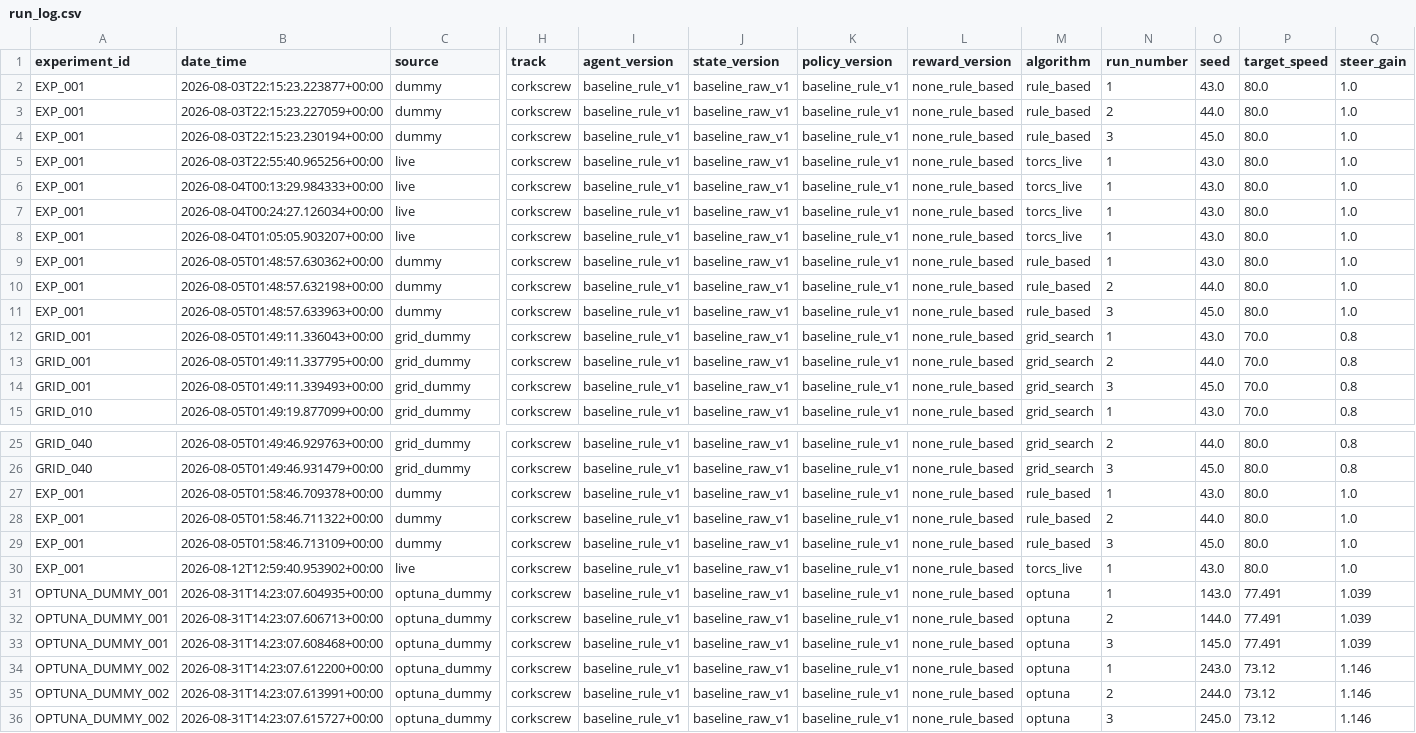
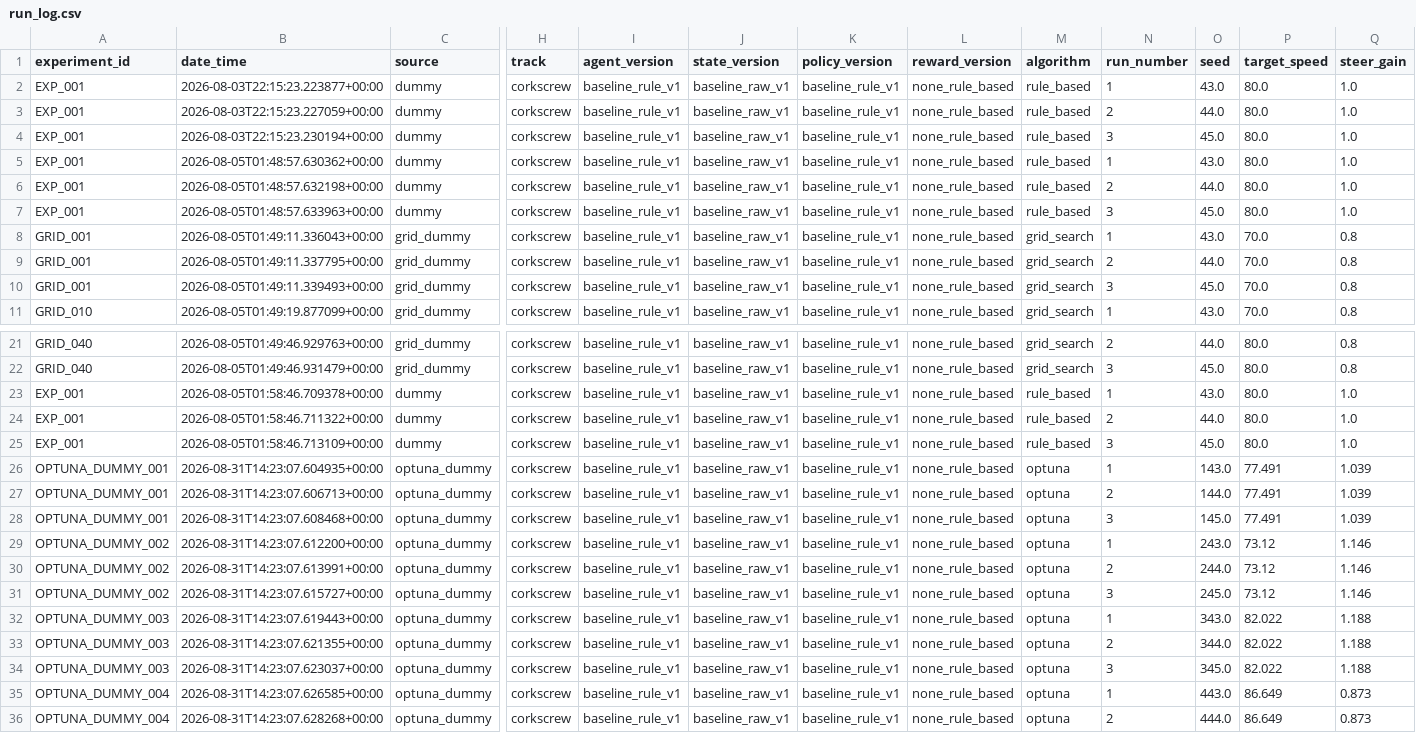
Before and after one commit to nikk48/diss-final, a CSV file: data/run_log.csv, drawn as a sheet; only a part is shown, gaps mark what is left out; the shorter side is filled out with more unchanged rows; rows hold the shown columns only; the diff names each change by its address in the sheet, - before the commit and + after, or states it on an @@ line.

Commit message:
Clean final dissertation evidence tables

```diff
--- a/data/run_log.csv
+++ b/data/run_log.csv
-row 5: EXP_001 | 2026-08-03T22:55:40.965256+00:00 | live | corkscrew | baseline_rule_v1 | baseline_raw_v1 | baseline_rule_v1 | none_rule_based | torcs_live | 1 | 43.0 | 80.0 | 1.0
-row 6: EXP_001 | 2026-08-04T00:13:29.984333+00:00 | live | corkscrew | baseline_rule_v1 | baseline_raw_v1 | baseline_rule_v1 | none_rule_based | torcs_live | 1 | 43.0 | 80.0 | 1.0
-row 7: EXP_001 | 2026-08-04T00:24:27.126034+00:00 | live | corkscrew | baseline_rule_v1 | baseline_raw_v1 | baseline_rule_v1 | none_rule_based | torcs_live | 1 | 43.0 | 80.0 | 1.0
-row 8: EXP_001 | 2026-08-04T01:05:05.903207+00:00 | live | corkscrew | baseline_rule_v1 | baseline_raw_v1 | baseline_rule_v1 | none_rule_based | torcs_live | 1 | 43.0 | 80.0 | 1.0
-row 30: EXP_001 | 2026-08-12T12:59:40.953902+00:00 | live | corkscrew | baseline_rule_v1 | baseline_raw_v1 | baseline_rule_v1 | none_rule_based | torcs_live | 1 | 43.0 | 80.0 | 1.0
```
Also changed, not shown: results/combined_scored_experiments.csv, results/computational_efficiency_summary.csv, 12 other files.
